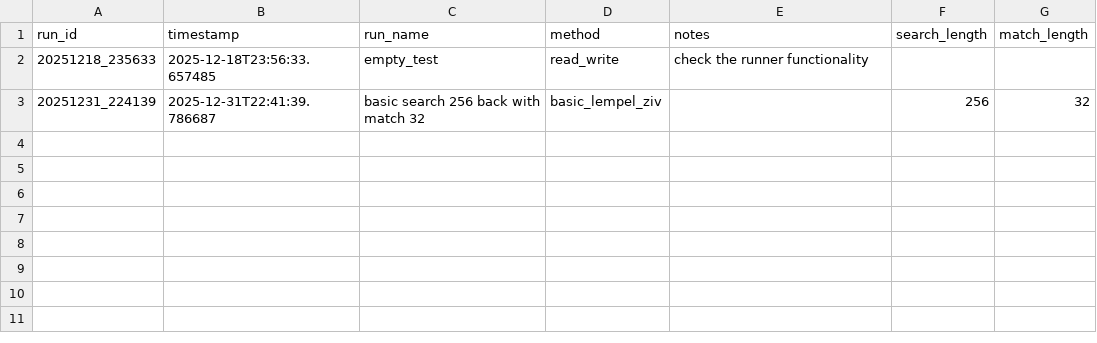
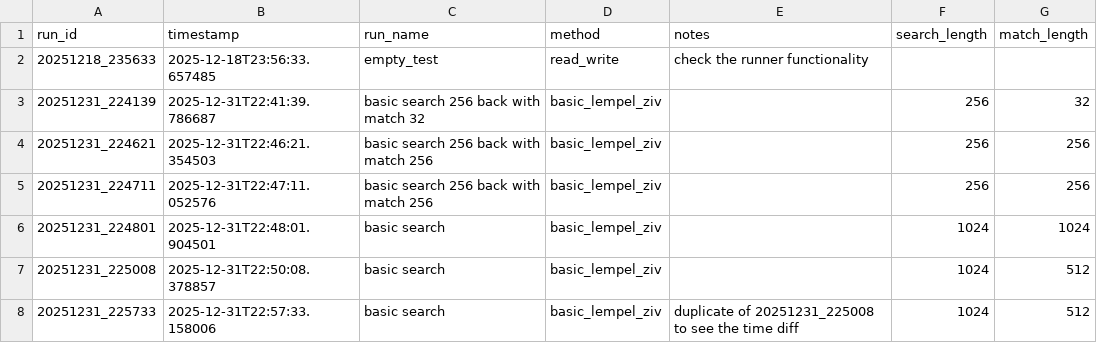
Before and after one commit to YaaraBerg/compressor, a CSV file: configs.csv, drawn as a sheet.

Commit message:
Update configs.csv

```diff
--- a/configs.csv
+++ b/configs.csv
@@ -3 +3,6 @@ run_id,timestamp,run_name,method,notes,search_length,match_length
 20251231_224139,2025-12-31T22:41:39.786687,basic search 256 back with match 32,basic_lempel_ziv,,256,32
+20251231_224621,2025-12-31T22:46:21.354503,basic search 256 back with match 256,basic_lempel_ziv,,256,256
+20251231_224711,2025-12-31T22:47:11.052576,basic search 256 back with match 256,basic_lempel_ziv,,256,256
+20251231_224801,2025-12-31T22:48:01.904501,basic search,basic_lempel_ziv,,1024,1024
+20251231_225008,2025-12-31T22:50:08.378857,basic search,basic_lempel_ziv,,1024,512
+20251231_225733,2025-12-31T22:57:33.158006,basic search,basic_lempel_ziv,duplicate of 20251231_225008 to see the time diff,1024,512
```
